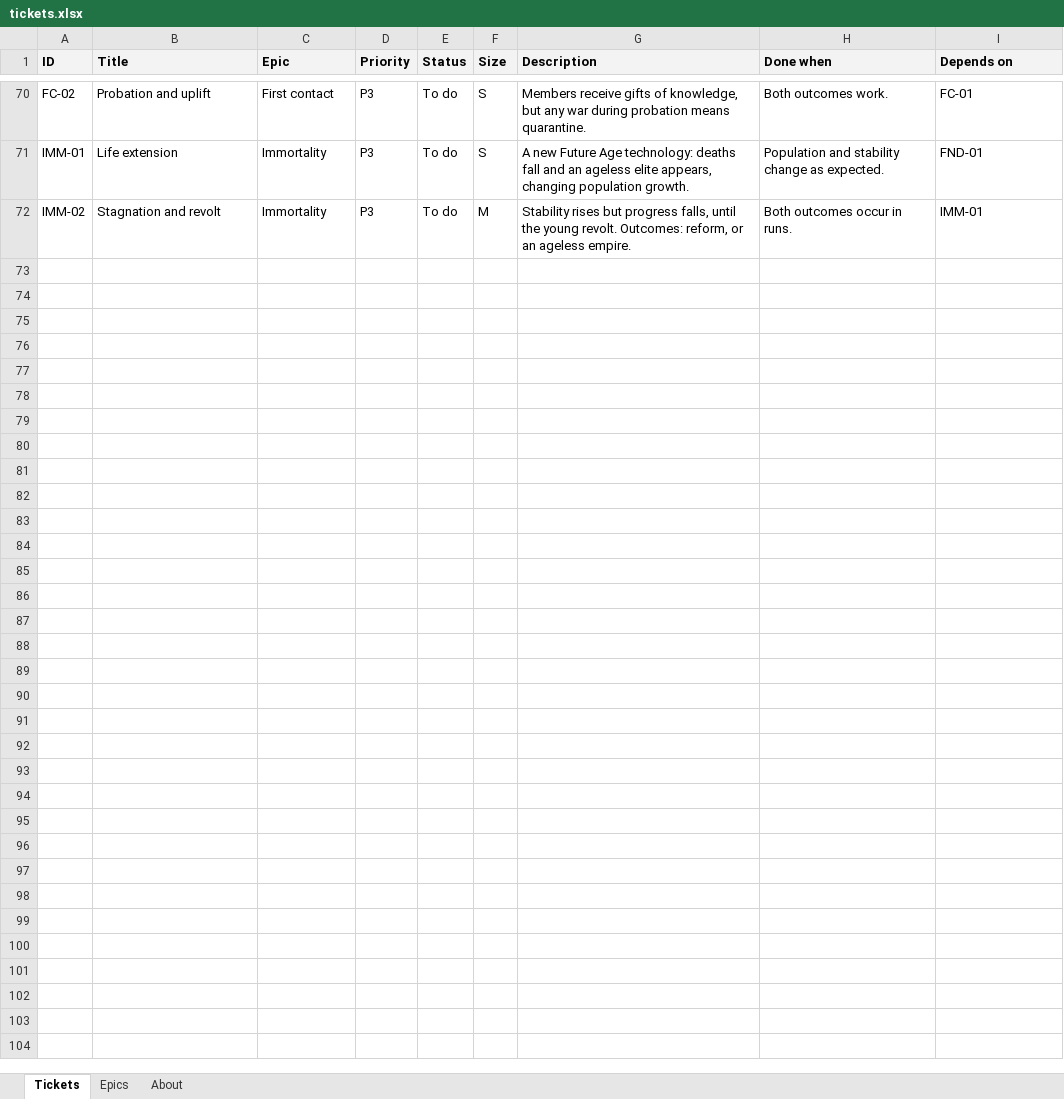
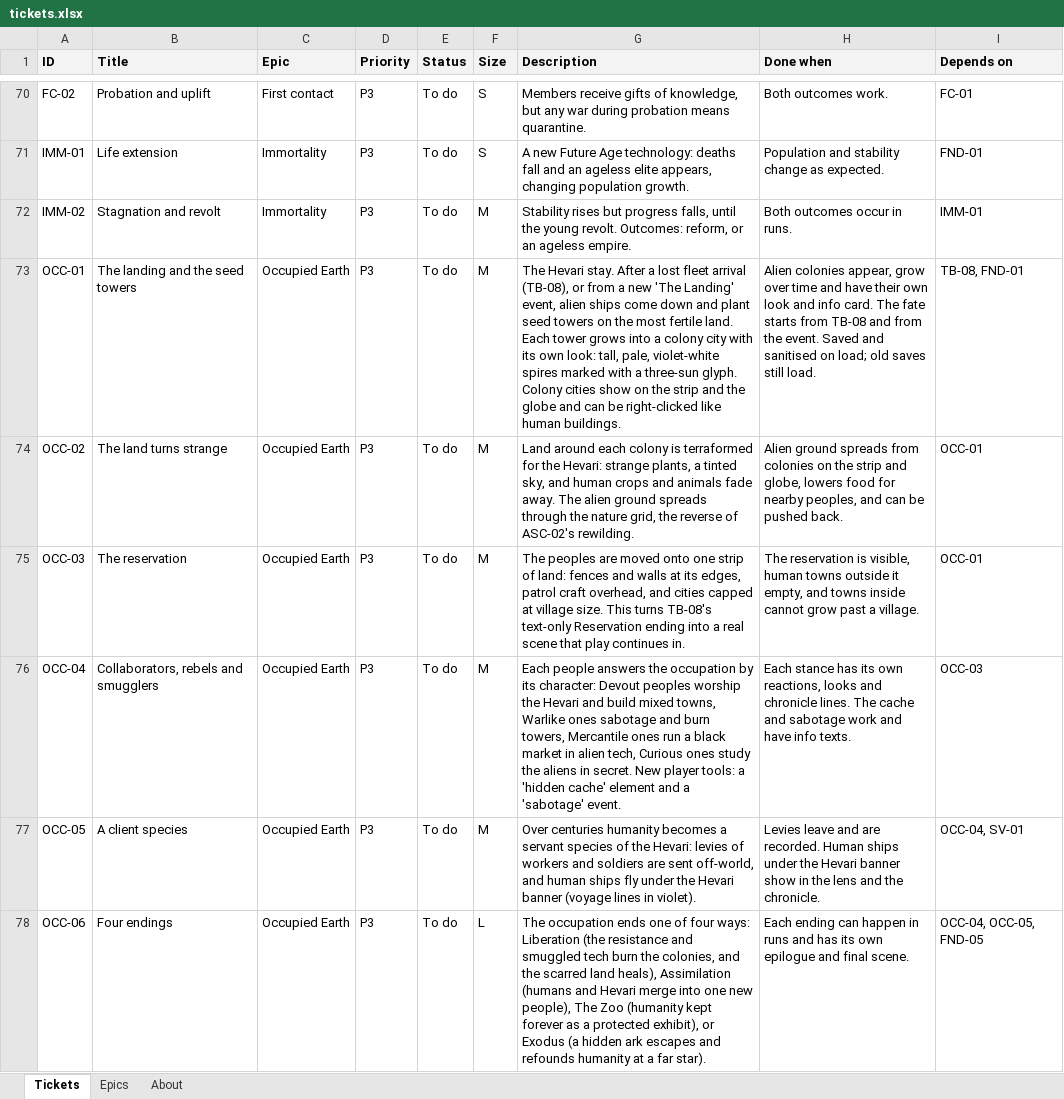
Before and after one commit to knn3/ages-of-humanity, an Excel workbook: tickets/tickets.xlsx, sheet Tickets, drawn as a sheet; only a part is shown, gaps mark what is left out; values as stored, in another font and other column widths than the file's, no borders; conditional formats not drawn; the diff names each change by its address in the sheet, - before the commit and + after, or states it on an @@ line.

```diff
--- a/tickets/tickets.xlsx (sheet Tickets)
+++ b/tickets/tickets.xlsx (sheet Tickets)
+row 73: OCC-01 | The landing and the seed towers | Occupied Earth | P3 | To do | M | The Hevari stay. After a lost fleet arrival (TB-08), or from a new 'The Landing' event, alien ships come down and plant seed towers on the most fertile land. Each tower grows into a colony city with its own look: tall, pale, violet-white spires marked with a three-sun glyph. Colony cities show on the strip and the globe and can be right-clicked like human buildings. | Alien colonies appear, grow over time and have their own look and info card. The fate starts from TB-08 and from the event. Saved and sanitised on load; old saves still load. | TB-08, FND-01
+row 74: OCC-02 | The land turns strange | Occupied Earth | P3 | To do | M | Land around each colony is terraformed for the Hevari: strange plants, a tinted sky, and human crops and animals fade away. The alien ground spreads through the nature grid, the reverse of ASC-02's rewilding. | Alien ground spreads from colonies on the strip and globe, lowers food for nearby peoples, and can be pushed back. | OCC-01
+row 75: OCC-03 | The reservation | Occupied Earth | P3 | To do | M | The peoples are moved onto one strip of land: fences and walls at its edges, patrol craft overhead, and cities capped at village size. This turns TB-08's text-only Reservation ending into a real scene that play continues in. | The reservation is visible, human towns outside it empty, and towns inside cannot grow past a village. | OCC-01
+row 76: OCC-04 | Collaborators, rebels and smugglers | Occupied Earth | P3 | To do | M | Each people answers the occupation by its character: Devout peoples worship the Hevari and build mixed towns, Warlike ones sabotage and burn towers, Mercantile ones run a black market in alien tech, Curious ones study the aliens in secret. New player tools: a 'hidden cache' element and a 'sabotage' event. | Each stance has its own reactions, looks and chronicle lines. The cache and sabotage work and have info texts. | OCC-03
+row 77: OCC-05 | A client species | Occupied Earth | P3 | To do | M | Over centuries humanity becomes a servant species of the Hevari: levies of workers and soldiers are sent off-world, and human ships fly under the Hevari banner (voyage lines in violet). | Levies leave and are recorded. Human ships under the Hevari banner show in the lens and the chronicle. | OCC-04, SV-01
+row 78: OCC-06 | Four endings | Occupied Earth | P3 | To do | L | The occupation ends one of four ways: Liberation (the resistance and smuggled tech burn the colonies, and the scarred land heals), Assimilation (humans and Hevari merge into one new people), The Zoo (humanity kept forever as a protected exhibit), or Exodus (a hidden ark escapes and refounds humanity at a far star). | Each ending can happen in runs and has its own epilogue and final scene. | OCC-04, OCC-05, FND-05
```
Also changed, not shown: sheet Epics, 3 other files.
